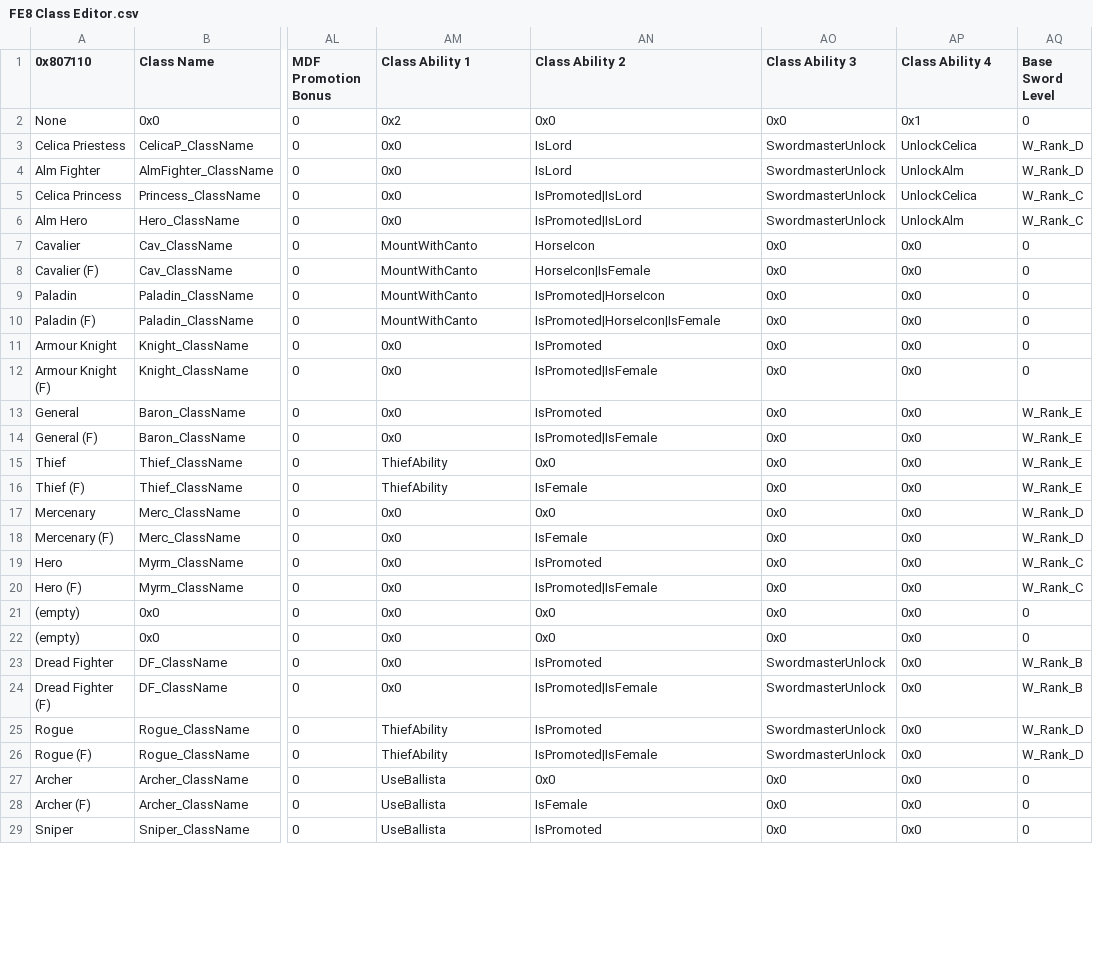
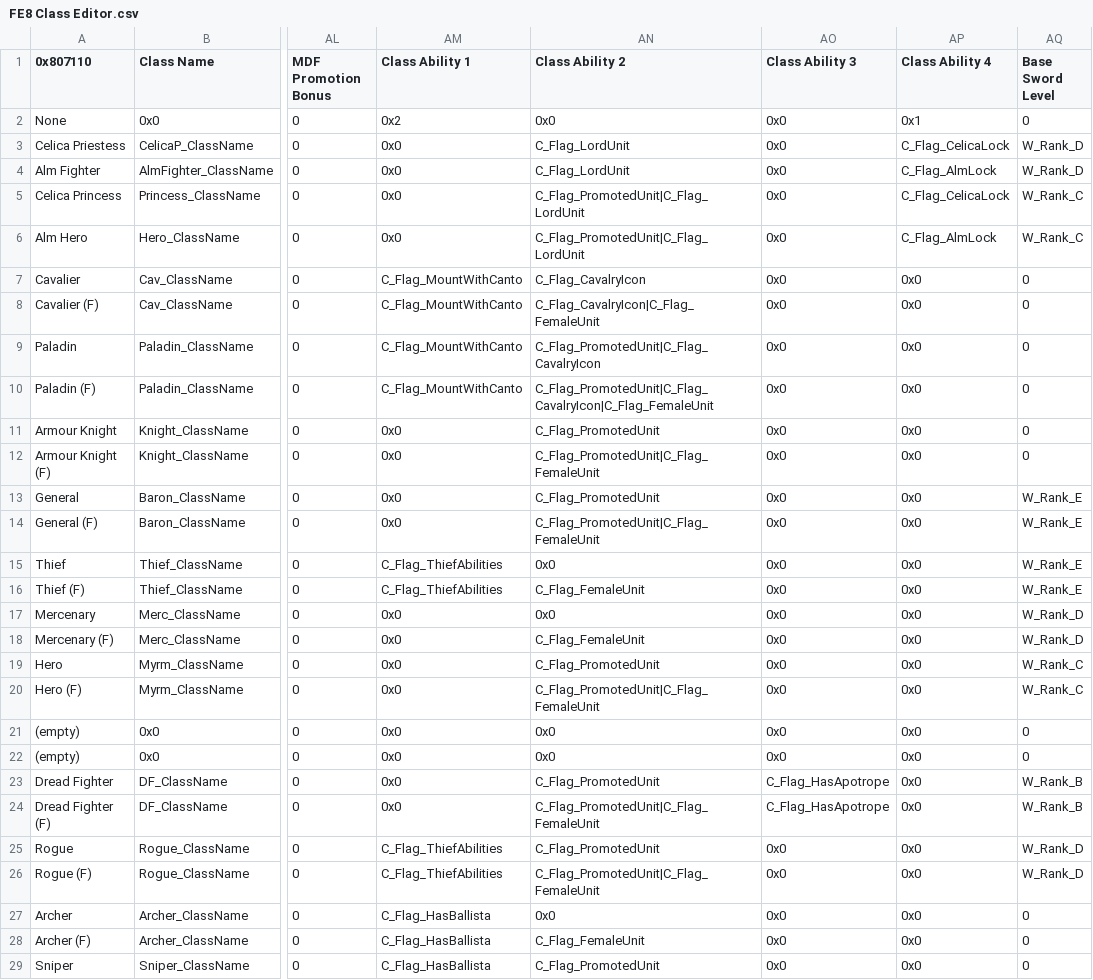
Before and after one commit to HyperGammaSpaces/SacredEchoes, a CSV file: Tables/Class & Character editors/FE8 Class Editor.csv, drawn as a sheet; only a part is shown, gaps mark what is left out; the diff covers the shown part only; the diff names each change by its address in the sheet, - before the commit and + after, or states it on an @@ line.

```diff
--- a/Tables/Class & Character editors/FE8 Class Editor.csv
+++ b/Tables/Class & Character editors/FE8 Class Editor.csv
-AN3:AN4 (Class Ability 2): IsLord
+AN3:AN4 (Class Ability 2): C_Flag_LordUnit
-AO3:AO6 (Class Ability 3): SwordmasterUnlock
+AO3:AO6 (Class Ability 3): 0x0
-AP3 (Class Ability 4): UnlockCelica
+AP3 (Class Ability 4): C_Flag_CelicaLock
-AP4 (Class Ability 4): UnlockAlm
+AP4 (Class Ability 4): C_Flag_AlmLock
-AN5:AN6 (Class Ability 2): IsPromoted|IsLord
+AN5:AN6 (Class Ability 2): C_Flag_PromotedUnit|C_Flag_LordUnit
-AP5 (Class Ability 4): UnlockCelica
+AP5 (Class Ability 4): C_Flag_CelicaLock
-AP6 (Class Ability 4): UnlockAlm
+AP6 (Class Ability 4): C_Flag_AlmLock
-AM7:AM10 (Class Ability 1): MountWithCanto
+AM7:AM10 (Class Ability 1): C_Flag_MountWithCanto
-AN7 (Class Ability 2): HorseIcon
+AN7 (Class Ability 2): C_Flag_CavalryIcon
-AN8 (Class Ability 2): HorseIcon|IsFemale
+AN8 (Class Ability 2): C_Flag_CavalryIcon|C_Flag_FemaleUnit
-AN9 (Class Ability 2): IsPromoted|HorseIcon
+AN9 (Class Ability 2): C_Flag_PromotedUnit|C_Flag_CavalryIcon
-AN10 (Class Ability 2): IsPromoted|HorseIcon|IsFemale
+AN10 (Class Ability 2): C_Flag_PromotedUnit|C_Flag_CavalryIcon|C_Flag_FemaleUnit
-AN11 (Class Ability 2): IsPromoted
+AN11 (Class Ability 2): C_Flag_PromotedUnit
-AN12 (Class Ability 2): IsPromoted|IsFemale
+AN12 (Class Ability 2): C_Flag_PromotedUnit|C_Flag_FemaleUnit
-AN13 (Class Ability 2): IsPromoted
+AN13 (Class Ability 2): C_Flag_PromotedUnit
-AN14 (Class Ability 2): IsPromoted|IsFemale
+AN14 (Class Ability 2): C_Flag_PromotedUnit|C_Flag_FemaleUnit
-AM15:AM16 (Class Ability 1): ThiefAbility
+AM15:AM16 (Class Ability 1): C_Flag_ThiefAbilities
-AN16 (Class Ability 2): IsFemale
+AN16 (Class Ability 2): C_Flag_FemaleUnit
-AN18 (Class Ability 2): IsFemale
+AN18 (Class Ability 2): C_Flag_FemaleUnit
-AN19 (Class Ability 2): IsPromoted
+AN19 (Class Ability 2): C_Flag_PromotedUnit
-AN20 (Class Ability 2): IsPromoted|IsFemale
+AN20 (Class Ability 2): C_Flag_PromotedUnit|C_Flag_FemaleUnit
-AN23 (Class Ability 2): IsPromoted
+AN23 (Class Ability 2): C_Flag_PromotedUnit
-AO23:AO24 (Class Ability 3): SwordmasterUnlock
+AO23:AO24 (Class Ability 3): C_Flag_HasApotrope
-AN24 (Class Ability 2): IsPromoted|IsFemale
+AN24 (Class Ability 2): C_Flag_PromotedUnit|C_Flag_FemaleUnit
-AM25:AM26 (Class Ability 1): ThiefAbility
+AM25:AM26 (Class Ability 1): C_Flag_ThiefAbilities
-AN25 (Class Ability 2): IsPromoted
+AN25 (Class Ability 2): C_Flag_PromotedUnit
-AO25:AO26 (Class Ability 3): SwordmasterUnlock
+AO25:AO26 (Class Ability 3): 0x0
-AN26 (Class Ability 2): IsPromoted|IsFemale
+AN26 (Class Ability 2): C_Flag_PromotedUnit|C_Flag_FemaleUnit
-AM27:AM29 (Class Ability 1): UseBallista
+AM27:AM29 (Class Ability 1): C_Flag_HasBallista
-AN28 (Class Ability 2): IsFemale
+AN28 (Class Ability 2): C_Flag_FemaleUnit
-AN29 (Class Ability 2): IsPromoted
+AN29 (Class Ability 2): C_Flag_PromotedUnit
```
Also changed, not shown: 92 edited cells elsewhere in this file, Tables/Class & Character editors/FE8 Character Editor.csv, Tables/Item editors/FE8 Item Editor.csv, 40 other files.
